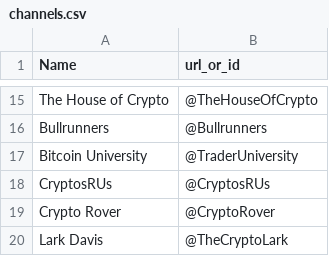
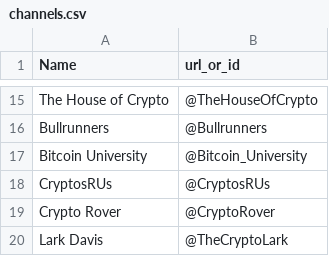
Before and after one commit to apineau6681/Dashboard, a CSV file: scripts/channels.csv, drawn as a sheet; only a part is shown, gaps mark what is left out.

Commit message:
Update channels.csv

```diff
--- a/scripts/channels.csv
+++ b/scripts/channels.csv
@@ -16,3 +16,3 @@ The House of Crypto;@TheHouseOfCrypto
 Bullrunners;@Bullrunners
-Bitcoin University;@TraderUniversity
+Bitcoin University;@Bitcoin_University
 CryptosRUs;@CryptosRUs
```
